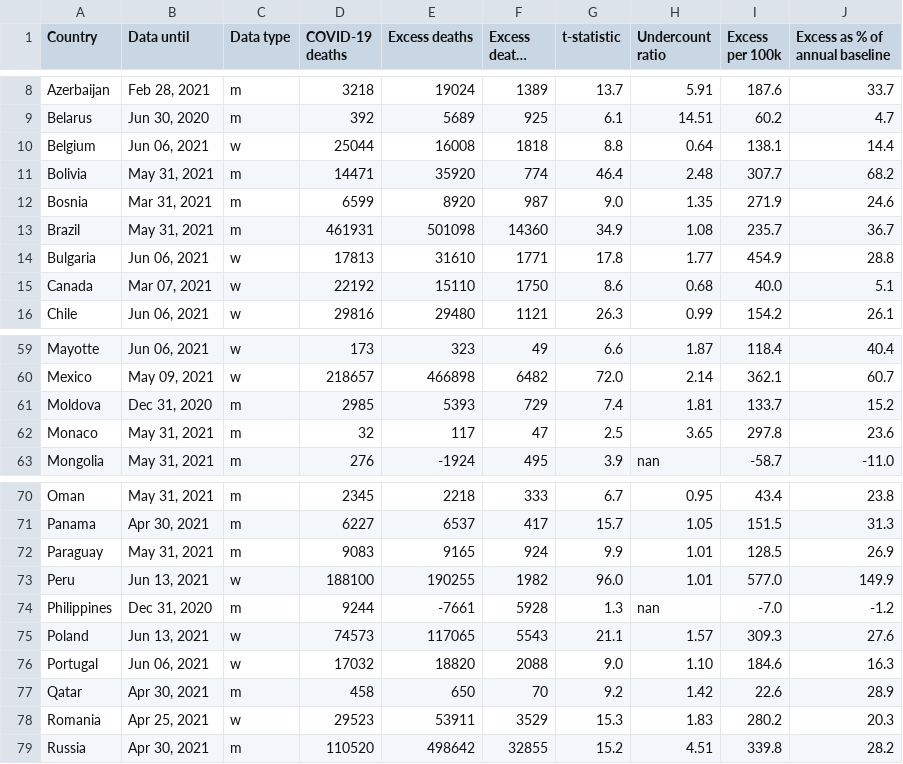
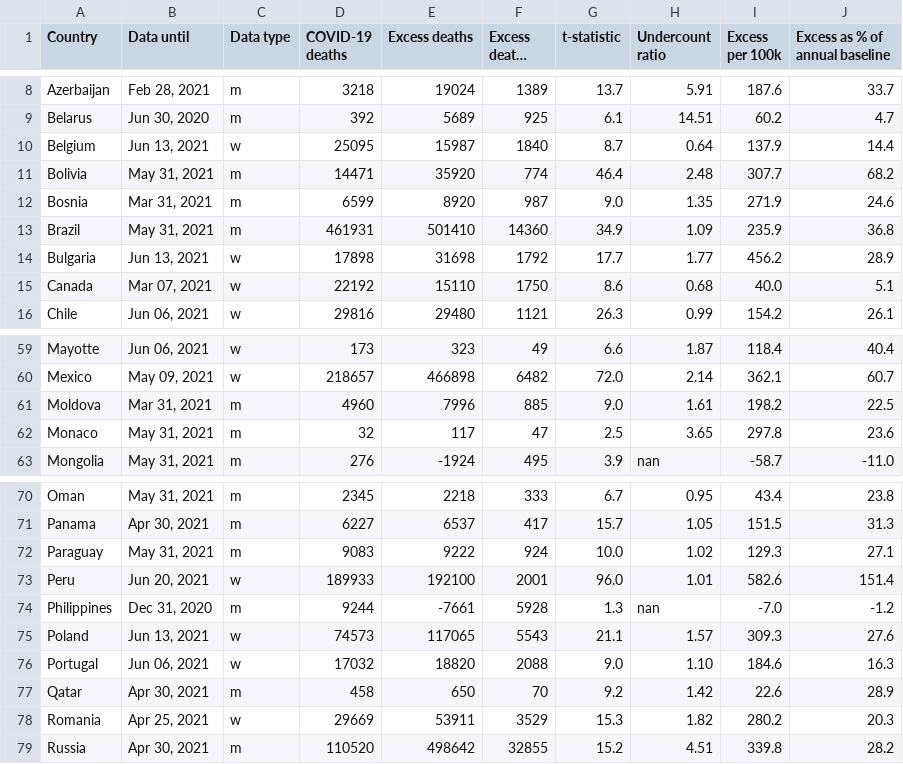
Before and after one commit to dkobak/excess-mortality, a CSV file: excess-mortality.csv, drawn as a sheet; only a part is shown, gaps mark what is left out; long unchanged cells end in …; the diff covers the shown part only.

Commit message:
WMD data update

```diff
--- a/excess-mortality.csv
+++ b/excess-mortality.csv
@@ -9,7 +9,7 @@ Azerbaijan,"Feb 28, 2021",m,3218,19024,1389,13.7,5.91,187.6,33.7
 Belarus,"Jun 30, 2020",m,392,5689,925,6.1,14.51,60.2,4.7
-Belgium,"Jun 06, 2021",w,25044,16008,1818,8.8,0.64,138.1,14.4
+Belgium,"Jun 13, 2021",w,25095,15987,1840,8.7,0.64,137.9,14.4
 Bolivia,"May 31, 2021",m,14471,35920,774,46.4,2.48,307.7,68.2
 Bosnia,"Mar 31, 2021",m,6599,8920,987,9.0,1.35,271.9,24.6
-Brazil,"May 31, 2021",m,461931,501098,14360,34.9,1.08,235.7,36.7
-Bulgaria,"Jun 06, 2021",w,17813,31610,1771,17.8,1.77,454.9,28.8
+Brazil,"May 31, 2021",m,461931,501410,14360,34.9,1.09,235.9,36.8
+Bulgaria,"Jun 13, 2021",w,17898,31698,1792,17.7,1.77,456.2,28.9
 Canada,"Mar 07, 2021",w,22192,15110,1750,8.6,0.68,40.0,5.1
@@ -60,3 +60,3 @@ Mayotte,"Jun 06, 2021",w,173,323,49,6.6,1.87,118.4,40.4
 Mexico,"May 09, 2021",w,218657,466898,6482,72.0,2.14,362.1,60.7
-Moldova,"Dec 31, 2020",m,2985,5393,729,7.4,1.81,133.7,15.2
+Moldova,"Mar 31, 2021",m,4960,7996,885,9.0,1.61,198.2,22.5
 Monaco,"May 31, 2021",m,32,117,47,2.5,3.65,297.8,23.6
@@ -71,4 +71,4 @@ Oman,"May 31, 2021",m,2345,2218,333,6.7,0.95,43.4,23.8
 Panama,"Apr 30, 2021",m,6227,6537,417,15.7,1.05,151.5,31.3
-Paraguay,"May 31, 2021",m,9083,9165,924,9.9,1.01,128.5,26.9
-Peru,"Jun 13, 2021",w,188100,190255,1982,96.0,1.01,577.0,149.9
+Paraguay,"May 31, 2021",m,9083,9222,924,10.0,1.02,129.3,27.1
+Peru,"Jun 20, 2021",w,189933,192100,2001,96.0,1.01,582.6,151.4
 Philippines,"Dec 31, 2020",m,9244,-7661,5928,1.3,nan,-7.0,-1.2
@@ -77,3 +77,3 @@ Portugal,"Jun 06, 2021",w,17032,18820,2088,9.0,1.10,184.6,16.3
 Qatar,"Apr 30, 2021",m,458,650,70,9.2,1.42,22.6,28.9
-Romania,"Apr 25, 2021",w,29523,53911,3529,15.3,1.83,280.2,20.3
+Romania,"Apr 25, 2021",w,29669,53911,3529,15.3,1.82,280.2,20.3
 Russia,"Apr 30, 2021",m,110520,498642,32855,15.2,4.51,339.8,28.2
```
Also changed, not shown: 26 edited cells elsewhere in this file, baselines.csv, 5 other files.
